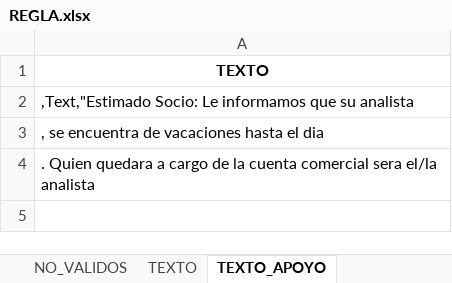
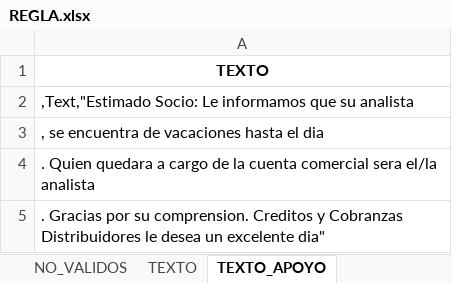
Before and after one commit to iriarteMirko/sms-ccd, an Excel workbook: src/utils/REGLA.xlsx, sheet TEXTO_APOYO, drawn as a sheet; values as stored, in another font and other column widths than the file's, no borders; the diff names each change by its address in the sheet, - before the commit and + after, or states it on an @@ line.

```diff
--- a/src/utils/REGLA.xlsx (sheet TEXTO_APOYO)
+++ b/src/utils/REGLA.xlsx (sheet TEXTO_APOYO)
+row 5: . Gracias por su comprension. Creditos y Cobranzas Distribuidores le desea un excelente dia"
```
Also changed, not shown: 3 other files.
